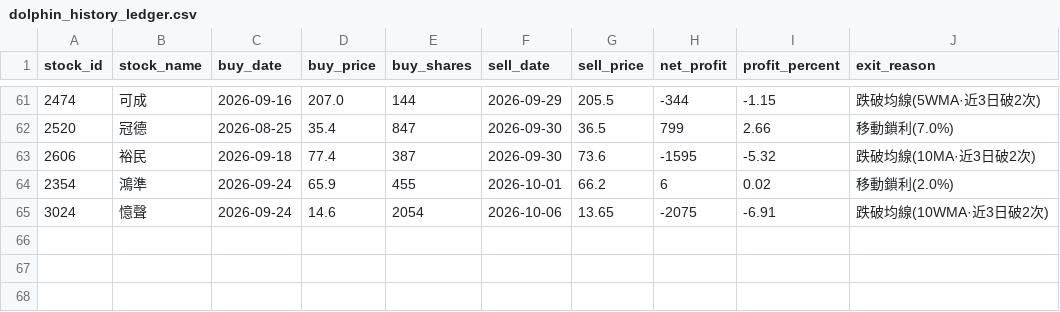
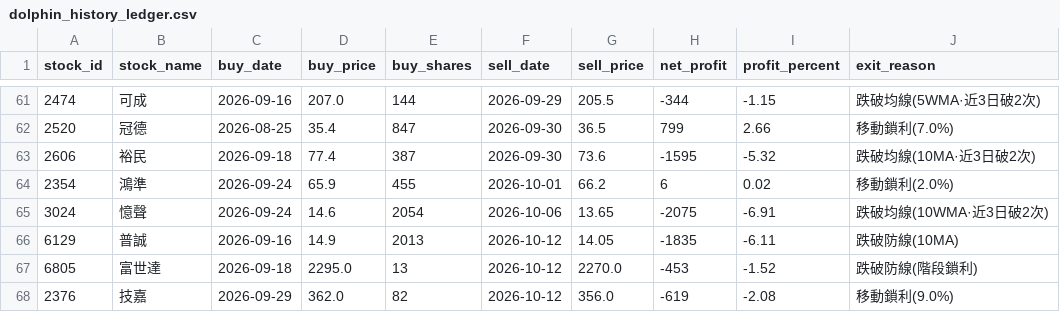
Before and after one commit to chunyulaie/my-dolphin-radar, a CSV file: dolphin_history_ledger.csv, drawn as a sheet; only a part is shown, gaps mark what is left out; the diff names each change by its address in the sheet, - before the commit and + after, or states it on an @@ line.

```diff
--- a/dolphin_history_ledger.csv
+++ b/dolphin_history_ledger.csv
+row 66: 6129 | 普誠 | 2026-09-16 | 14.9 | 2013 | 2026-10-12 | 14.05 | -1835 | -6.11 | 跌破防線(10MA)
+row 67: 6805 | 富世達 | 2026-09-18 | 2295.0 | 13 | 2026-10-12 | 2270.0 | -453 | -1.52 | 跌破防線(階段鎖利)
+row 68: 2376 | 技嘉 | 2026-09-29 | 362.0 | 82 | 2026-10-12 | 356.0 | -619 | -2.08 | 移動鎖利(9.0%)
```
Also changed, not shown: dolphin_optimizer_details.csv, dolphin_portfolio.csv, 2 other files.
